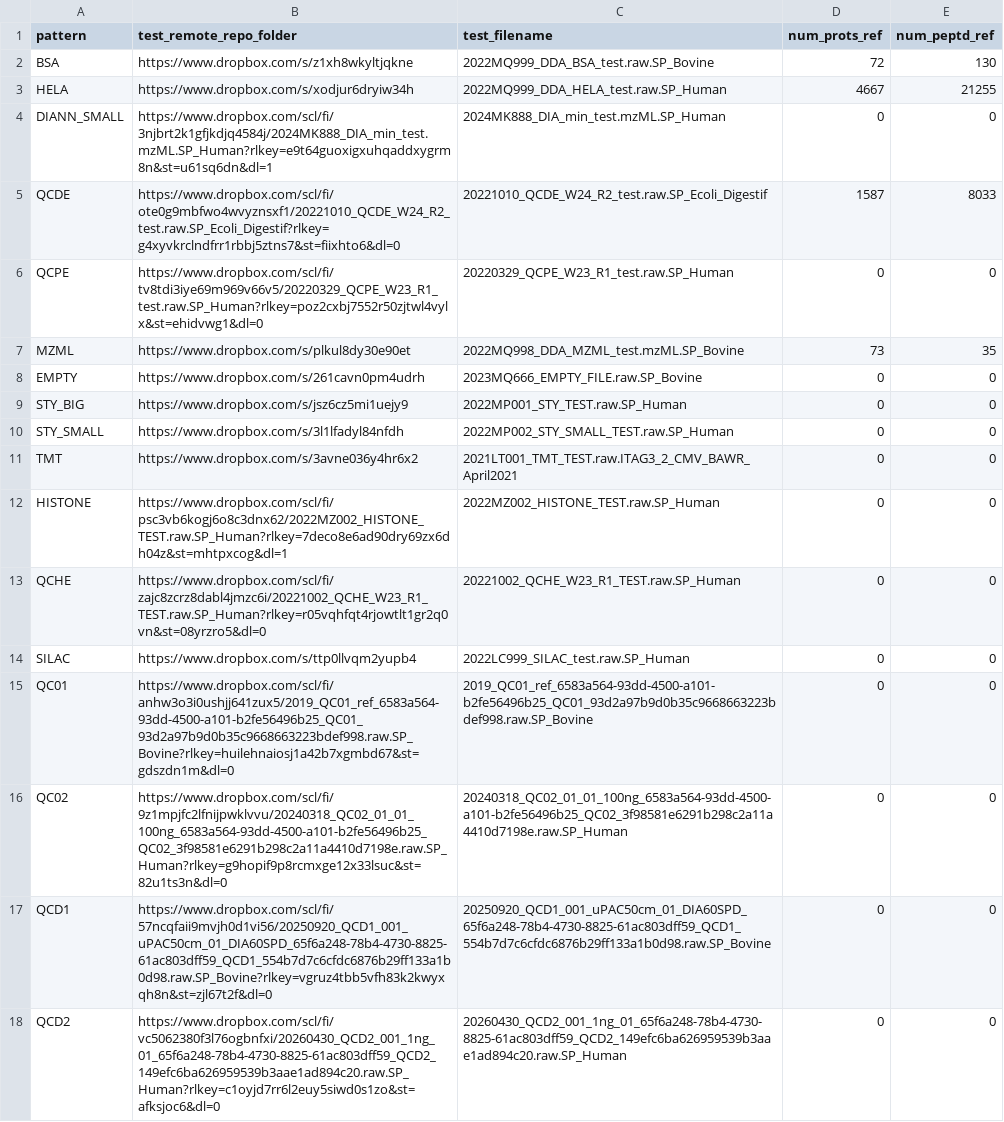
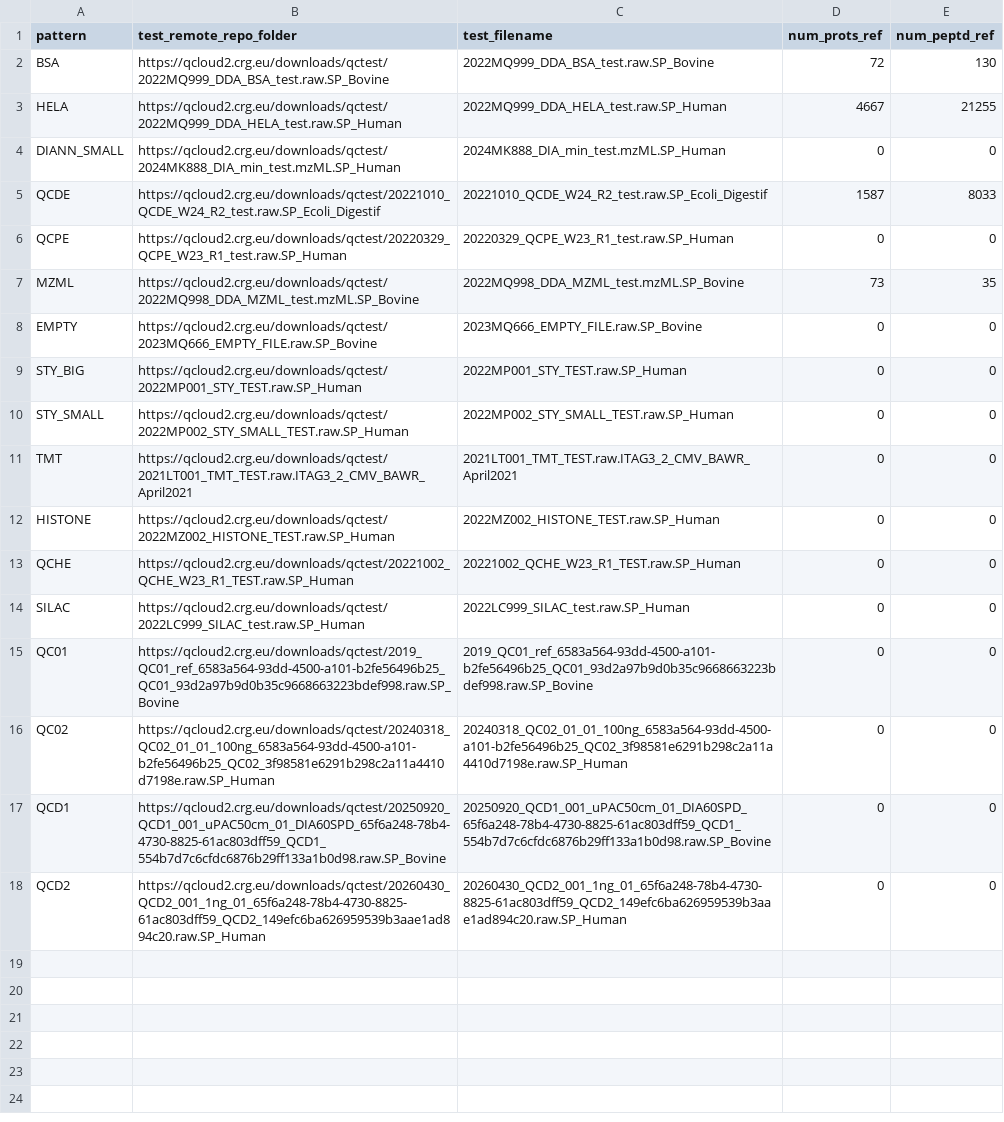
Before and after one commit to proteomicsunitcrg/atlas-config, a CSV file: atlas-dev/assets/crg_test_params.csv, drawn as a sheet; the diff names each change by its address in the sheet, - before the commit and + after, or states it on an @@ line.

Commit message:
Point crg_test_params.csv at self-hosted qcloud2 downloads instead of Dropbox

```diff
--- a/atlas-dev/assets/crg_test_params.csv
+++ b/atlas-dev/assets/crg_test_params.csv
-B2 (test_remote_repo_folder): https://www.dropbox.com/s/z1xh8wkyltjqkne
+B2 (test_remote_repo_folder): https://qcloud2.crg.eu/downloads/qctest/2022MQ999_DDA_BSA_test.raw.SP_Bovine
-B3 (test_remote_repo_folder): https://www.dropbox.com/s/xodjur6dryiw34h
+B3 (test_remote_repo_folder): https://qcloud2.crg.eu/downloads/qctest/2022MQ999_DDA_HELA_test.raw.SP_Human
-B4 (test_remote_repo_folder): https://www.dropbox.com/scl/fi/3njbrt2k1gfjkdjq4584j/2024MK888_DIA_min_test.mzML.SP_Human?rlkey=e9t64guoxigxuhqaddxygrm8n&st=u61sq6dn&dl=1
+B4 (test_remote_repo_folder): https://qcloud2.crg.eu/downloads/qctest/2024MK888_DIA_min_test.mzML.SP_Human
-B5 (test_remote_repo_folder): https://www.dropbox.com/scl/fi/ote0g9mbfwo4wvyznsxf1/20221010_QCDE_W24_R2_test.raw.SP_Ecoli_Digestif?rlkey=g4xyvkrclndfrr1rbbj5ztns7&st=fiixhto6&dl=0
+B5 (test_remote_repo_folder): https://qcloud2.crg.eu/downloads/qctest/20221010_QCDE_W24_R2_test.raw.SP_Ecoli_Digestif
-B6 (test_remote_repo_folder): https://www.dropbox.com/scl/fi/tv8tdi3iye69m969v66v5/20220329_QCPE_W23_R1_test.raw.SP_Human?rlkey=poz2cxbj7552r50zjtwl4vylx&st=ehidvwg1&dl=0
+B6 (test_remote_repo_folder): https://qcloud2.crg.eu/downloads/qctest/20220329_QCPE_W23_R1_test.raw.SP_Human
-B7 (test_remote_repo_folder): https://www.dropbox.com/s/plkul8dy30e90et
+B7 (test_remote_repo_folder): https://qcloud2.crg.eu/downloads/qctest/2022MQ998_DDA_MZML_test.mzML.SP_Bovine
-B8 (test_remote_repo_folder): https://www.dropbox.com/s/261cavn0pm4udrh
+B8 (test_remote_repo_folder): https://qcloud2.crg.eu/downloads/qctest/2023MQ666_EMPTY_FILE.raw.SP_Bovine
-B9 (test_remote_repo_folder): https://www.dropbox.com/s/jsz6cz5mi1uejy9
+B9 (test_remote_repo_folder): https://qcloud2.crg.eu/downloads/qctest/2022MP001_STY_TEST.raw.SP_Human
-B10 (test_remote_repo_folder): https://www.dropbox.com/s/3l1lfadyl84nfdh
+B10 (test_remote_repo_folder): https://qcloud2.crg.eu/downloads/qctest/2022MP002_STY_SMALL_TEST.raw.SP_Human
-B11 (test_remote_repo_folder): https://www.dropbox.com/s/3avne036y4hr6x2
+B11 (test_remote_repo_folder): https://qcloud2.crg.eu/downloads/qctest/2021LT001_TMT_TEST.raw.ITAG3_2_CMV_BAWR_April2021
-B12 (test_remote_repo_folder): https://www.dropbox.com/scl/fi/psc3vb6kogj6o8c3dnx62/2022MZ002_HISTONE_TEST.raw.SP_Human?rlkey=7deco8e6ad90dry69zx6dh04z&st=mhtpxcog&dl=1
+B12 (test_remote_repo_folder): https://qcloud2.crg.eu/downloads/qctest/2022MZ002_HISTONE_TEST.raw.SP_Human
-B13 (test_remote_repo_folder): https://www.dropbox.com/scl/fi/zajc8zcrz8dabl4jmzc6i/20221002_QCHE_W23_R1_TEST.raw.SP_Human?rlkey=r05vqhfqt4rjowtlt1gr2q0vn&st=08yrzro5&dl=0
+B13 (test_remote_repo_folder): https://qcloud2.crg.eu/downloads/qctest/20221002_QCHE_W23_R1_TEST.raw.SP_Human
-B14 (test_remote_repo_folder): https://www.dropbox.com/s/ttp0llvqm2yupb4
+B14 (test_remote_repo_folder): https://qcloud2.crg.eu/downloads/qctest/2022LC999_SILAC_test.raw.SP_Human
-B15 (test_remote_repo_folder): https://www.dropbox.com/scl/fi/anhw3o3i0ushjj641zux5/2019_QC01_ref_6583a564-93dd-4500-a101-b2fe56496b25_QC01_93d2a97b9d0b35c9668663223bdef998.raw.SP_Bovine?rlkey=huilehnaiosj1a42b7xgmbd67&st=gdszdn1m&dl=0
+B15 (test_remote_repo_folder): https://qcloud2.crg.eu/downloads/qctest/2019_QC01_ref_6583a564-93dd-4500-a101-b2fe56496b25_QC01_93d2a97b9d0b35c9668663223bdef998.raw.SP_Bovine
-B16 (test_remote_repo_folder): https://www.dropbox.com/scl/fi/9z1mpjfc2lfnijpwklvvu/20240318_QC02_01_01_100ng_6583a564-93dd-4500-a101-b2fe56496b25_QC02_3f98581e6291b298c2a11a4410d7198e.raw.SP_Human?rlkey=g9hopif9p8rcmxge12x33lsuc&st=82u1ts3n&dl=0
+B16 (test_remote_repo_folder): https://qcloud2.crg.eu/downloads/qctest/20240318_QC02_01_01_100ng_6583a564-93dd-4500-a101-b2fe56496b25_QC02_3f98581e6291b298c2a11a4410d7198e.raw.SP_Human
-B17 (test_remote_repo_folder): https://www.dropbox.com/scl/fi/57ncqfaii9mvjh0d1vi56/20250920_QCD1_001_uPAC50cm_01_DIA60SPD_65f6a248-78b4-4730-8825-61ac803dff59_QCD1_554b7d7c6cfdc6876b29ff133a1b0d98.raw.SP_Bovine?rlkey=vgruz4tbb5vfh83k2kwyxqh8n&st=zjl67t2f&dl=0
+B17 (test_remote_repo_folder): https://qcloud2.crg.eu/downloads/qctest/20250920_QCD1_001_uPAC50cm_01_DIA60SPD_65f6a248-78b4-4730-8825-61ac803dff59_QCD1_554b7d7c6cfdc6876b29ff133a1b0d98.raw.SP_Bovine
-B18 (test_remote_repo_folder): https://www.dropbox.com/scl/fi/vc5062380f3l76ogbnfxi/20260430_QCD2_001_1ng_01_65f6a248-78b4-4730-8825-61ac803dff59_QCD2_149efc6ba626959539b3aae1ad894c20.raw.SP_Human?rlkey=c1oyjd7rr6l2euy5siwd0s1zo&st=afksjoc6&dl=0
+B18 (test_remote_repo_folder): https://qcloud2.crg.eu/downloads/qctest/20260430_QCD2_001_1ng_01_65f6a248-78b4-4730-8825-61ac803dff59_QCD2_149efc6ba626959539b3aae1ad894c20.raw.SP_Human
```
Also changed, not shown: atlas-main/assets/crg_test_params.csv, atlas-test/assets/crg_test_params.csv.
